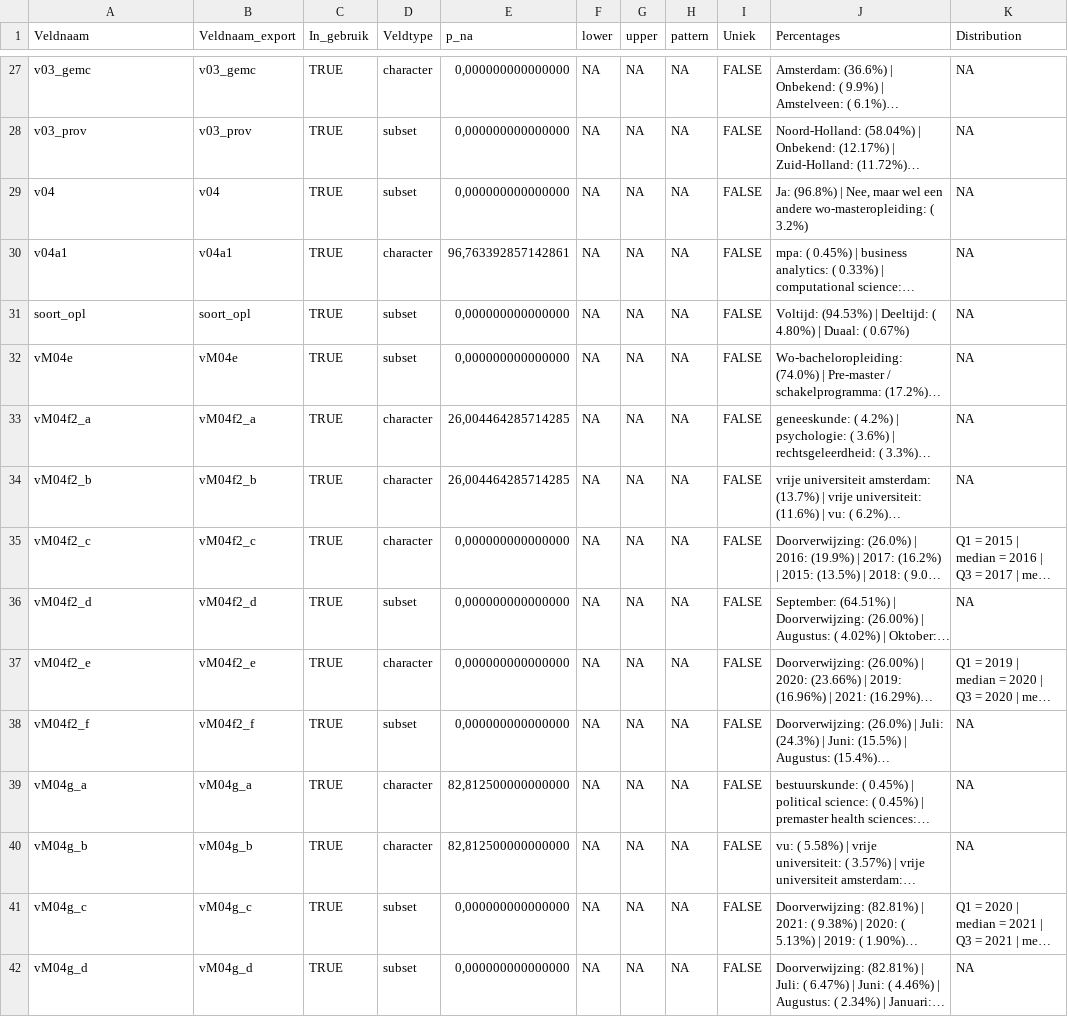
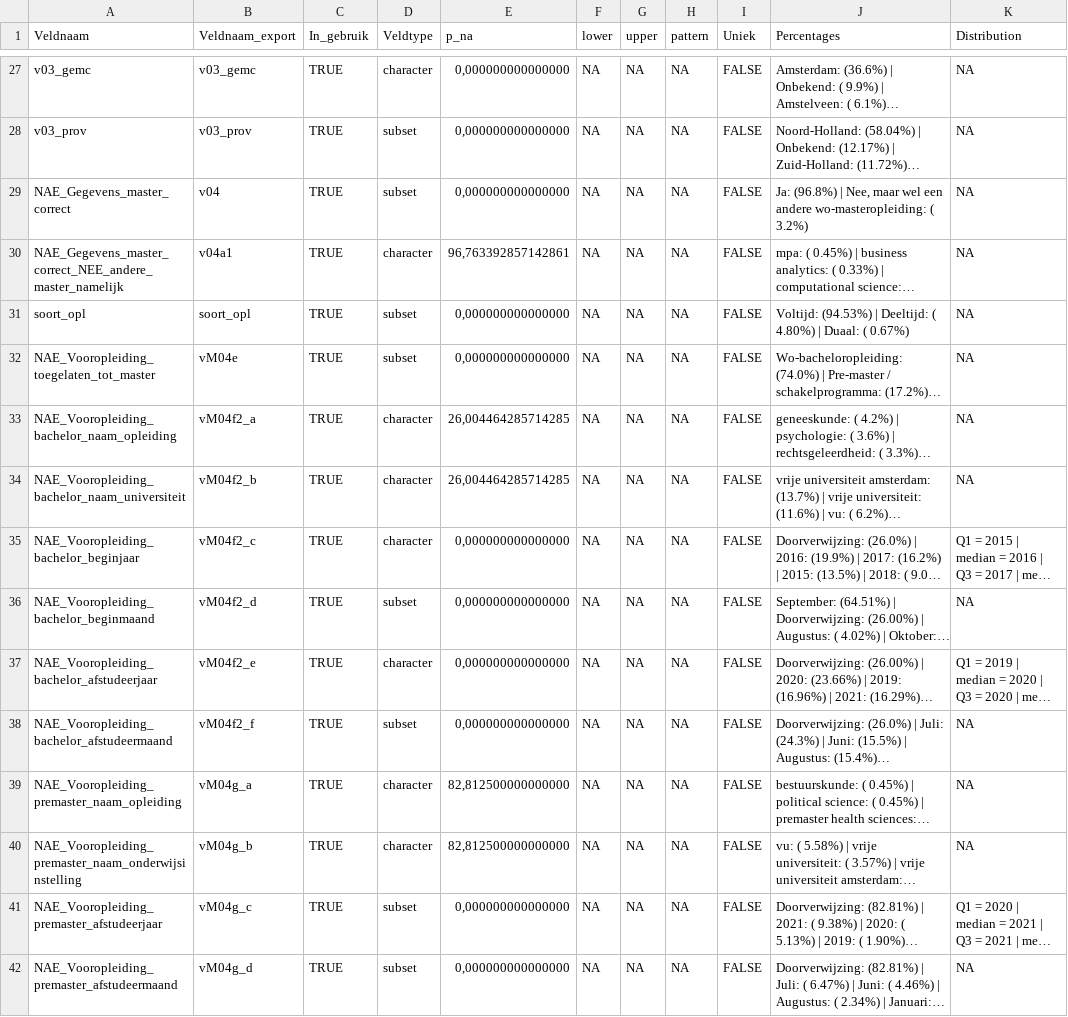
Before and after one commit to vusaverse/data_asset_catalog, a CSV file: NAE/Documentatie_NAE.csv, drawn as a sheet; only a part is shown, gaps mark what is left out; long unchanged cells end in …; the diff covers the shown part only; the diff names each change by its address in the sheet, - before the commit and + after, or states it on an @@ line.

```diff
--- a/NAE/Documentatie_NAE.csv
+++ b/NAE/Documentatie_NAE.csv
-A29 (Veldnaam): v04
+A29 (Veldnaam): NAE_Gegevens_master_correct
-A30 (Veldnaam): v04a1
+A30 (Veldnaam): NAE_Gegevens_master_correct_NEE_andere_master_namelijk
-A32 (Veldnaam): vM04e
+A32 (Veldnaam): NAE_Vooropleiding_toegelaten_tot_master
-A33 (Veldnaam): vM04f2_a
+A33 (Veldnaam): NAE_Vooropleiding_bachelor_naam_opleiding
-A34 (Veldnaam): vM04f2_b
+A34 (Veldnaam): NAE_Vooropleiding_bachelor_naam_universiteit
-A35 (Veldnaam): vM04f2_c
+A35 (Veldnaam): NAE_Vooropleiding_bachelor_beginjaar
-A36 (Veldnaam): vM04f2_d
+A36 (Veldnaam): NAE_Vooropleiding_bachelor_beginmaand
-A37 (Veldnaam): vM04f2_e
+A37 (Veldnaam): NAE_Vooropleiding_bachelor_afstudeerjaar
-A38 (Veldnaam): vM04f2_f
+A38 (Veldnaam): NAE_Vooropleiding_bachelor_afstudeermaand
-A39 (Veldnaam): vM04g_a
+A39 (Veldnaam): NAE_Vooropleiding_premaster_naam_opleiding
-A40 (Veldnaam): vM04g_b
+A40 (Veldnaam): NAE_Vooropleiding_premaster_naam_onderwijsinstelling
-A41 (Veldnaam): vM04g_c
+A41 (Veldnaam): NAE_Vooropleiding_premaster_afstudeerjaar
-A42 (Veldnaam): vM04g_d
+A42 (Veldnaam): NAE_Vooropleiding_premaster_afstudeermaand
```
Also changed, not shown: 1 added row and 113 edited cells elsewhere in this file, NAE/Documentatie_NAE_landelijk.csv.
